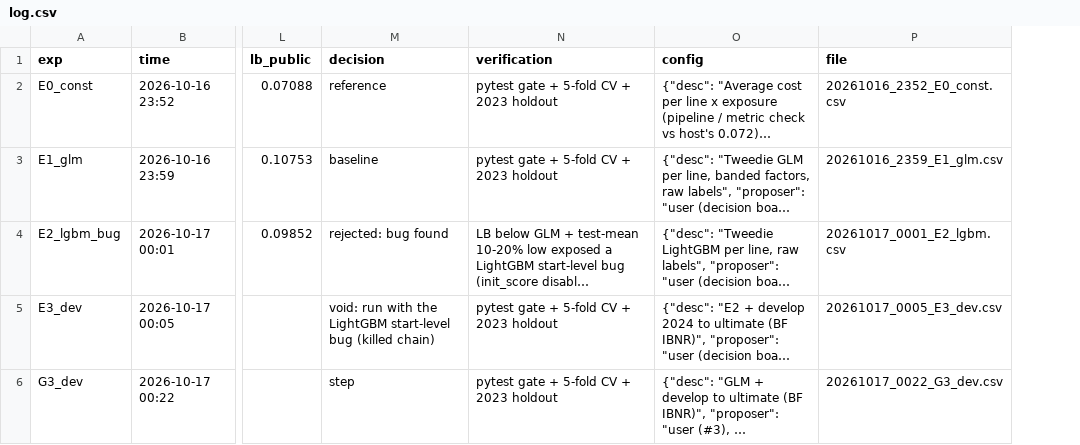
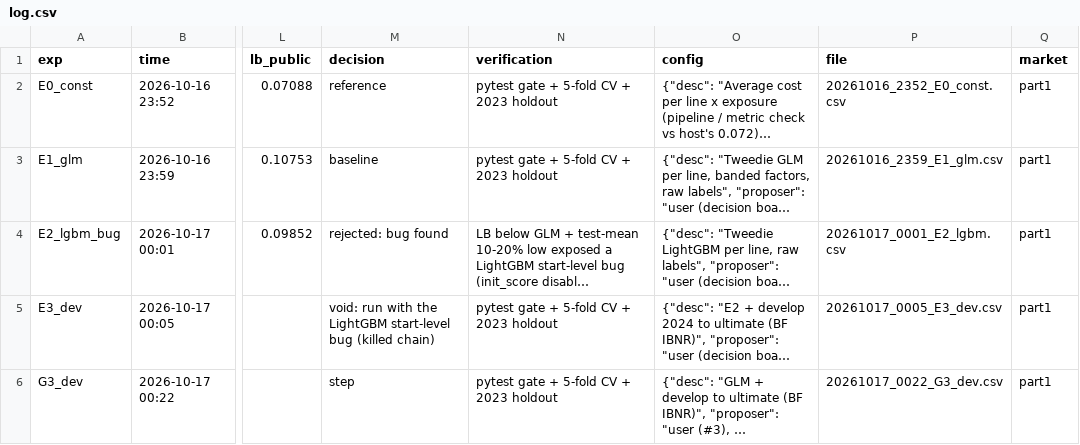
Before and after one commit to KaihuaY/iaa-hackathon-2026, a CSV file: experiments/log.csv, drawn as a sheet; only a part is shown, gaps mark what is left out; long unchanged cells end in …; the diff covers the shown part only; the diff names each change by its address in the sheet, - before the commit and + after, or states it on an @@ line.

```diff
--- a/experiments/log.csv
+++ b/experiments/log.csv
+column Q (market), rows 2-6: all part1
```
Also changed, not shown: 4 added rows elsewhere in this file, 1 other file.
